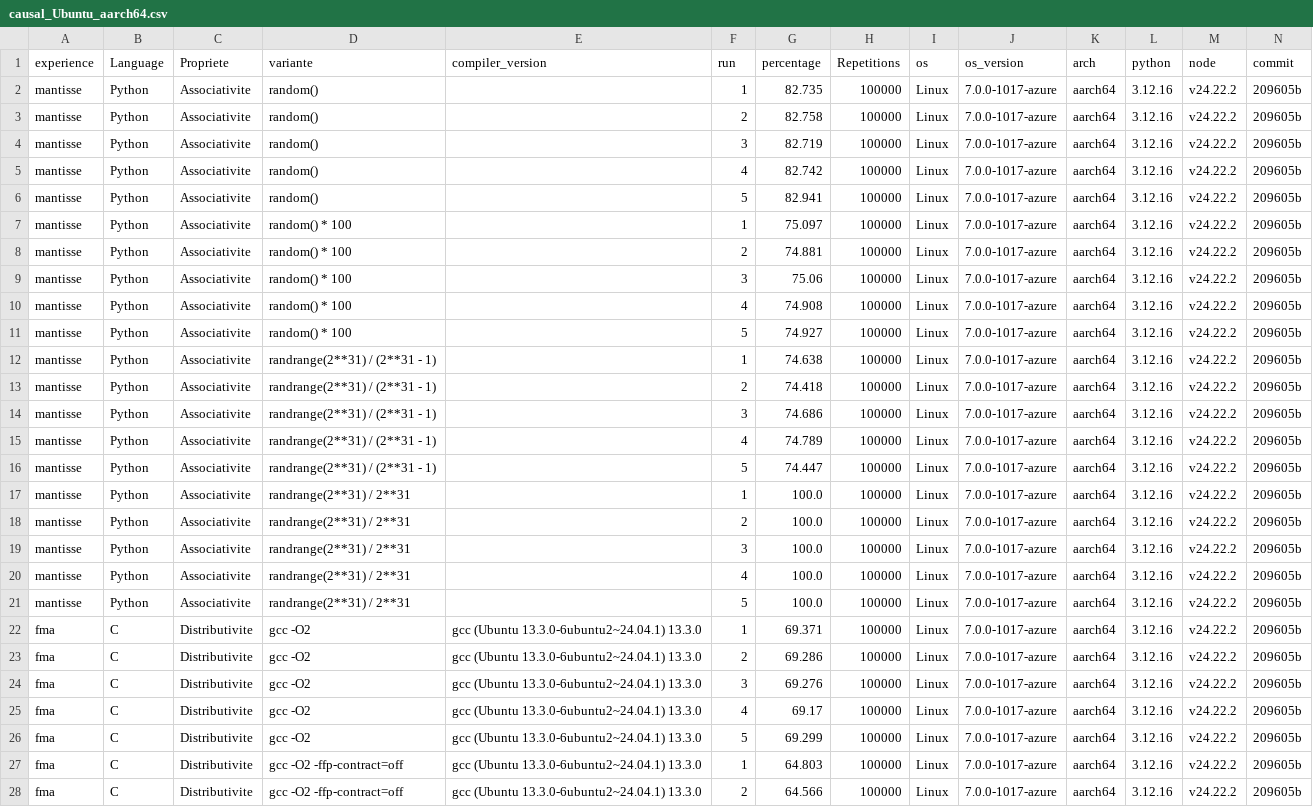
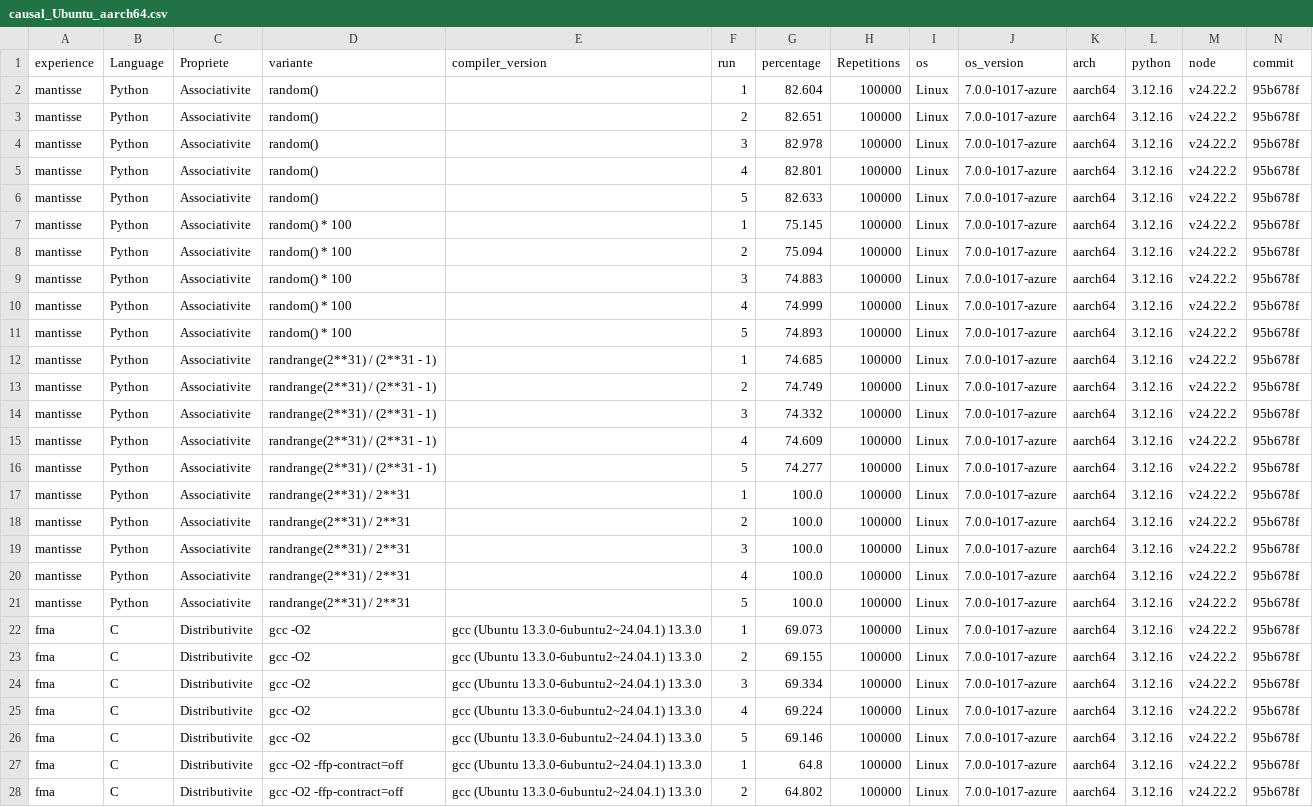
Before and after one commit to Fantinl/Reproductibilit-, a CSV file: results/causal_Ubuntu_aarch64.csv, drawn as a sheet; only a part is shown; the diff covers the shown part only; the diff names each change by its address in the sheet, - before the commit and + after, or states it on an @@ line.

```diff
--- a/results/causal_Ubuntu_aarch64.csv
+++ b/results/causal_Ubuntu_aarch64.csv
-G2 (percentage): 82.735
+G2 (percentage): 82.604
-N2:N28 (commit): 209605b
+N2:N28 (commit): 95b678f
-G3 (percentage): 82.758
+G3 (percentage): 82.651
-G4 (percentage): 82.719
+G4 (percentage): 82.978
-G5 (percentage): 82.742
+G5 (percentage): 82.801
-G6 (percentage): 82.941
+G6 (percentage): 82.633
-G7 (percentage): 75.097
+G7 (percentage): 75.145
-G8 (percentage): 74.881
+G8 (percentage): 75.094
-G9 (percentage): 75.06
+G9 (percentage): 74.883
-G10 (percentage): 74.908
+G10 (percentage): 74.999
-G11 (percentage): 74.927
+G11 (percentage): 74.893
-G12 (percentage): 74.638
+G12 (percentage): 74.685
-G13 (percentage): 74.418
+G13 (percentage): 74.749
-G14 (percentage): 74.686
+G14 (percentage): 74.332
-G15 (percentage): 74.789
+G15 (percentage): 74.609
-G16 (percentage): 74.447
+G16 (percentage): 74.277
-G22 (percentage): 69.371
+G22 (percentage): 69.073
-G23 (percentage): 69.286
+G23 (percentage): 69.155
-G24 (percentage): 69.276
+G24 (percentage): 69.334
-G25 (percentage): 69.17
+G25 (percentage): 69.224
-G26 (percentage): 69.299
+G26 (percentage): 69.146
-G27 (percentage): 64.803
+G27 (percentage): 64.8
-G28 (percentage): 64.566
+G28 (percentage): 64.802
```
Also changed, not shown: 66 edited cells elsewhere in this file, results/results_Ubuntu_aarch64.csv.
